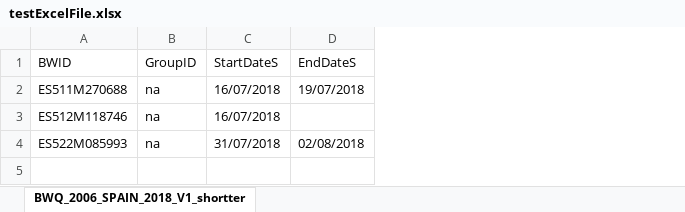
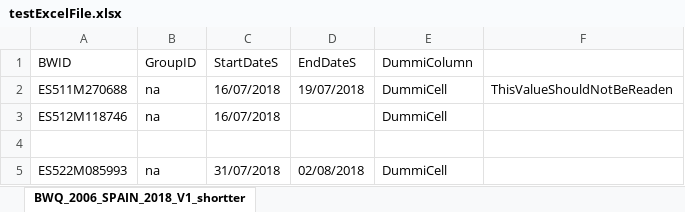
Before and after one commit to eea/eea.reportnet3, an Excel workbook: dataset-service/testExcelFile.xlsx, sheet BWQ_2006_SPAIN_2018_V1_shortter, drawn as a sheet; values as stored, in another font and other column widths than the file's, no borders; addresses are those after the commit; the diff names each change by its address in the sheet, - before the commit and + after, or states it on an @@ line.

Commit message:
Fix tests ExcelReaderStrategy, ParseCommon and FileParserFactory

```diff
--- a/dataset-service/testExcelFile.xlsx (sheet BWQ_2006_SPAIN_2018_V1_shortter)
+++ b/dataset-service/testExcelFile.xlsx (sheet BWQ_2006_SPAIN_2018_V1_shortter)
+column E (DummiColumn), rows 2-3: DummiCell | DummiCell; row 5: DummiCell
+column F, row 2: ThisValueShouldNotBeReaden
+row 4: (empty)
```
Also changed, not shown: dataset-service/testExcelFileException.xlsx, 5 other files.
